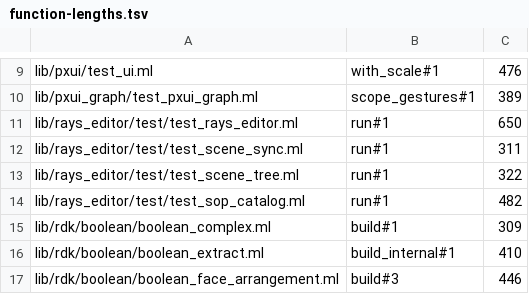
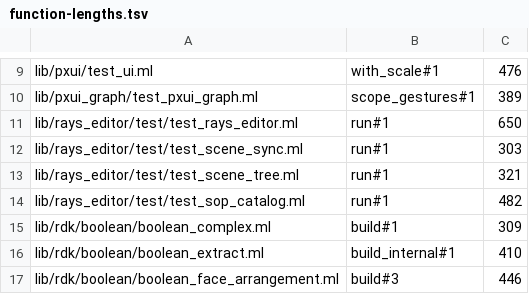
Before and after one commit to olegpustovit/rays, a TSV file: tools/codemod/function-lengths.tsv, drawn as a sheet; only a part is shown, gaps mark what is left out.

```diff
--- a/tools/codemod/function-lengths.tsv
+++ b/tools/codemod/function-lengths.tsv
@@ -11,4 +11,4 @@ lib/pxui_graph/test_pxui_graph.ml	scope_gestures#1	389
 lib/rays_editor/test/test_rays_editor.ml	run#1	650
-lib/rays_editor/test/test_scene_sync.ml	run#1	311
-lib/rays_editor/test/test_scene_tree.ml	run#1	322
+lib/rays_editor/test/test_scene_sync.ml	run#1	303
+lib/rays_editor/test/test_scene_tree.ml	run#1	321
 lib/rays_editor/test/test_sop_catalog.ml	run#1	482
```
Also changed, not shown: 53 other files.
